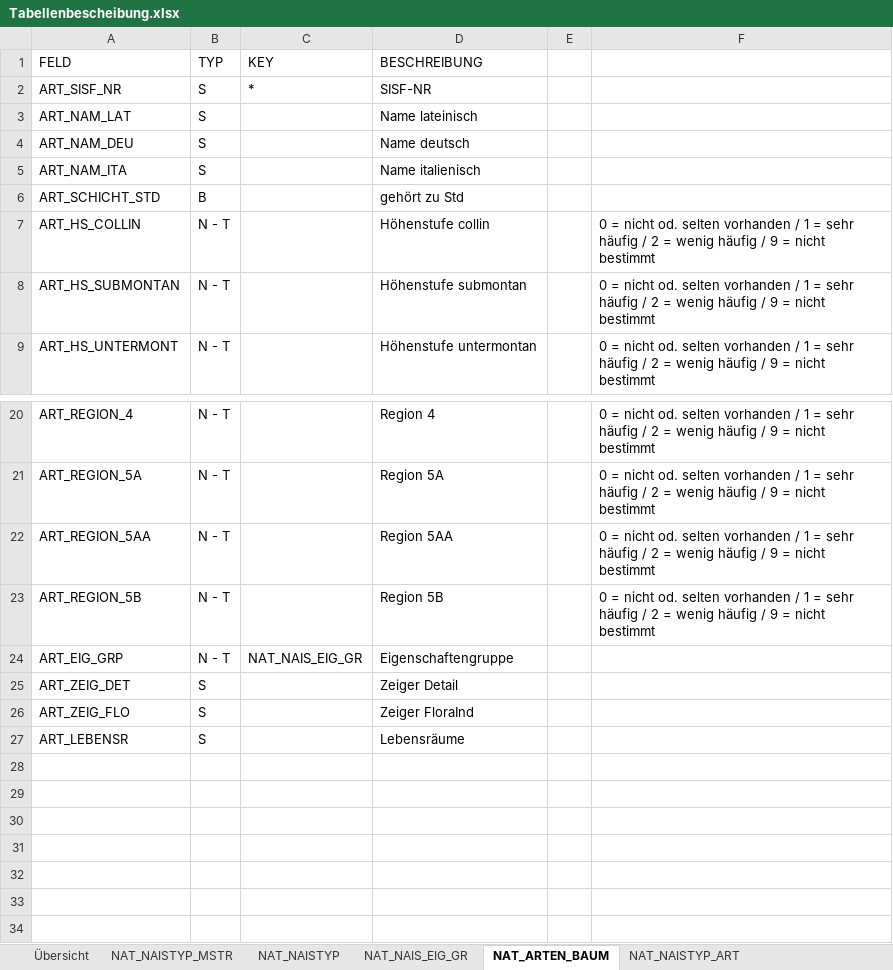
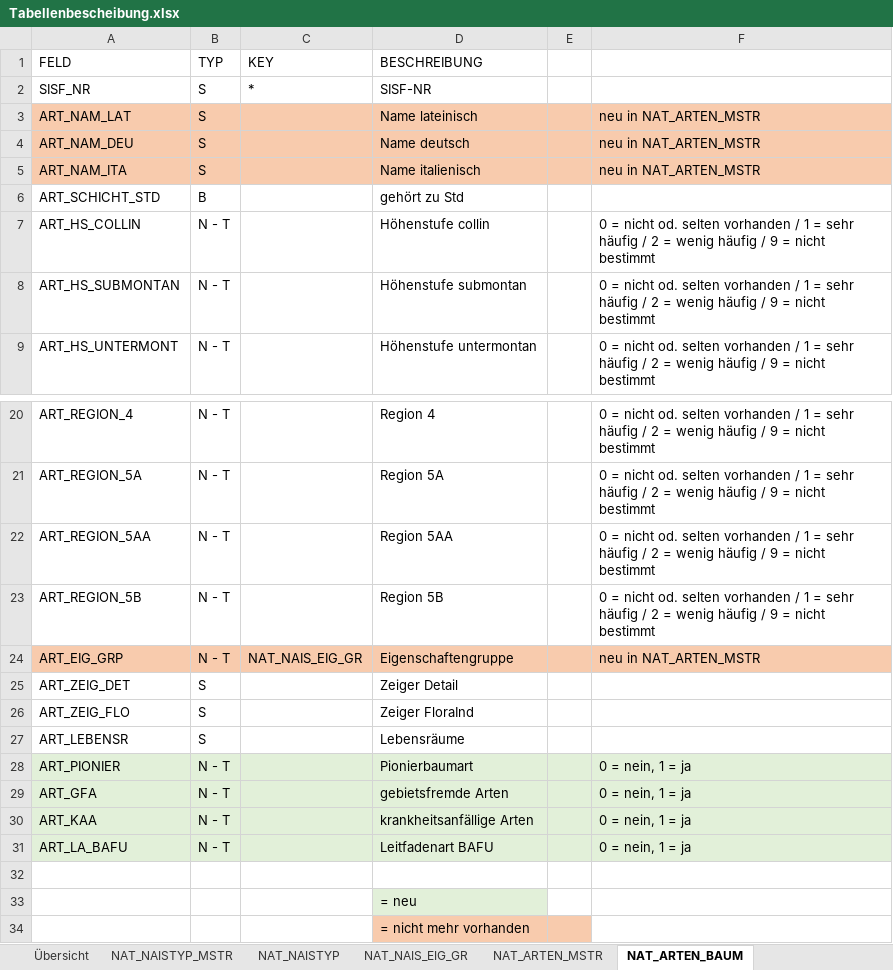
Before and after one commit to geops/tree-app, an Excel workbook: data/nais/Tabellenbescheibung.xlsx, sheet NAT_ARTEN_BAUM, drawn as a sheet; only a part is shown, gaps mark what is left out; values as stored, in another font and other column widths than the file's, no borders; the diff names each change by its address in the sheet, - before the commit and + after, or states it on an @@ line.

```diff
--- a/data/nais/Tabellenbescheibung.xlsx (sheet NAT_ARTEN_BAUM)
+++ b/data/nais/Tabellenbescheibung.xlsx (sheet NAT_ARTEN_BAUM)
+sheet tab: NAT_ARTEN_MSTR
-A2 (FELD): ART_SISF_NR
+A2 (FELD): SISF_NR
-A3:F5 fill: none
+A3:F5 fill: #F8CBAD
-F3:F5: (empty)
+F3:F5: neu in NAT_ARTEN_MSTR
-A24:F24 fill: none
+A24:F24 fill: #F8CBAD
-F24: (empty)
+F24: neu in NAT_ARTEN_MSTR
+row 28: ART_PIONIER | N - T |  | Pionierbaumart |  | 0 = nein, 1 = ja
+row 29: ART_GFA | N - T |  | gebietsfremde Arten |  | 0 = nein, 1 = ja
+row 30: ART_KAA | N - T |  | krankheitsanfällige Arten |  | 0 = nein, 1 = ja
+row 31: ART_LA_BAFU | N - T |  | Leitfadenart BAFU |  | 0 = nein, 1 = ja
+row 32: (empty)
+row 33:  |  |  | = neu
+row 34:  |  |  | = nicht mehr vorhanden
```
Also changed, not shown: sheet NAT_NAISTYP, sheet NAT_NAISTYP_MSTR, sheet Übersicht, sheet NAT_NAISTYP_ART, other sheet tabs, charts or pictures, 19 other files.
